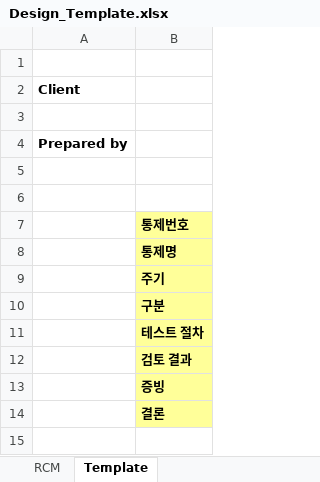
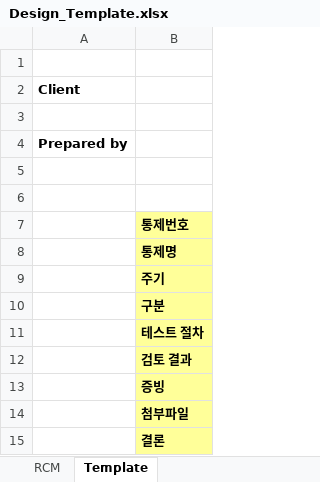
Before and after one commit to Raphael-Yoon/snowball, an Excel workbook: paper_templates/Design_Template.xlsx, sheet Template, drawn as a sheet; values as stored, in another font and other column widths than the file's, no borders; the diff names each change by its address in the sheet, - before the commit and + after, or states it on an @@ line.

```diff
--- a/paper_templates/Design_Template.xlsx (sheet Template)
+++ b/paper_templates/Design_Template.xlsx (sheet Template)
+row 14:  | 첨부파일
```
Also changed, not shown: 6 other files.
